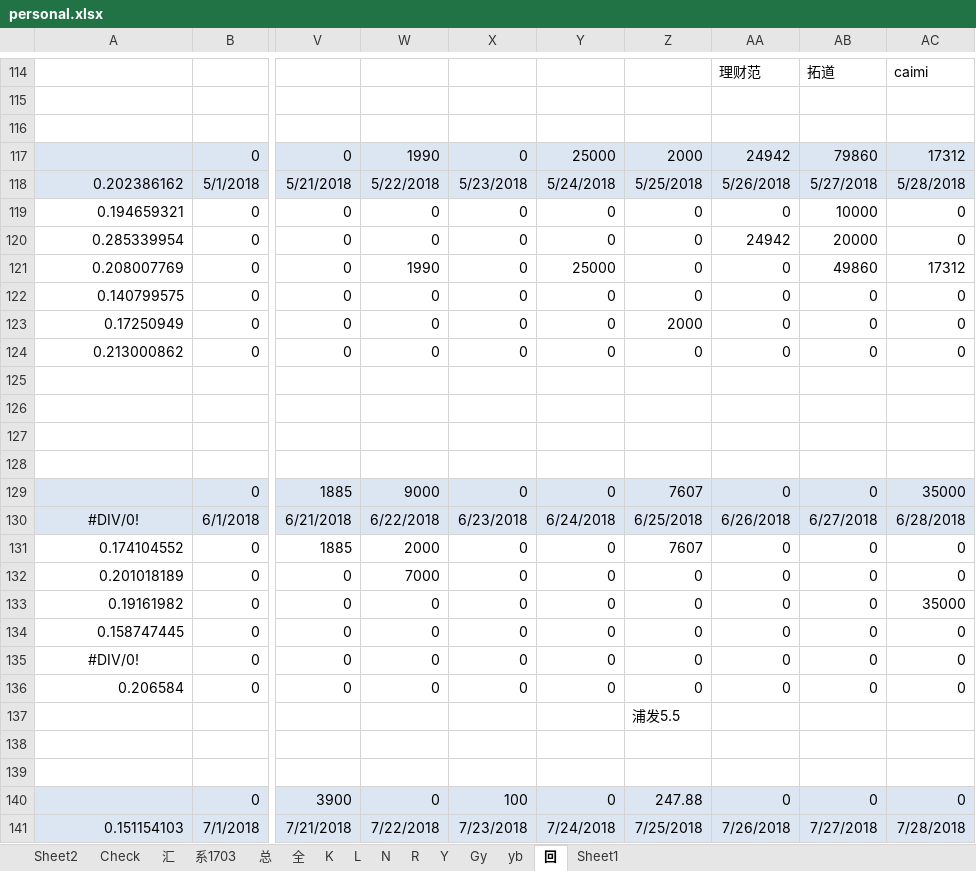
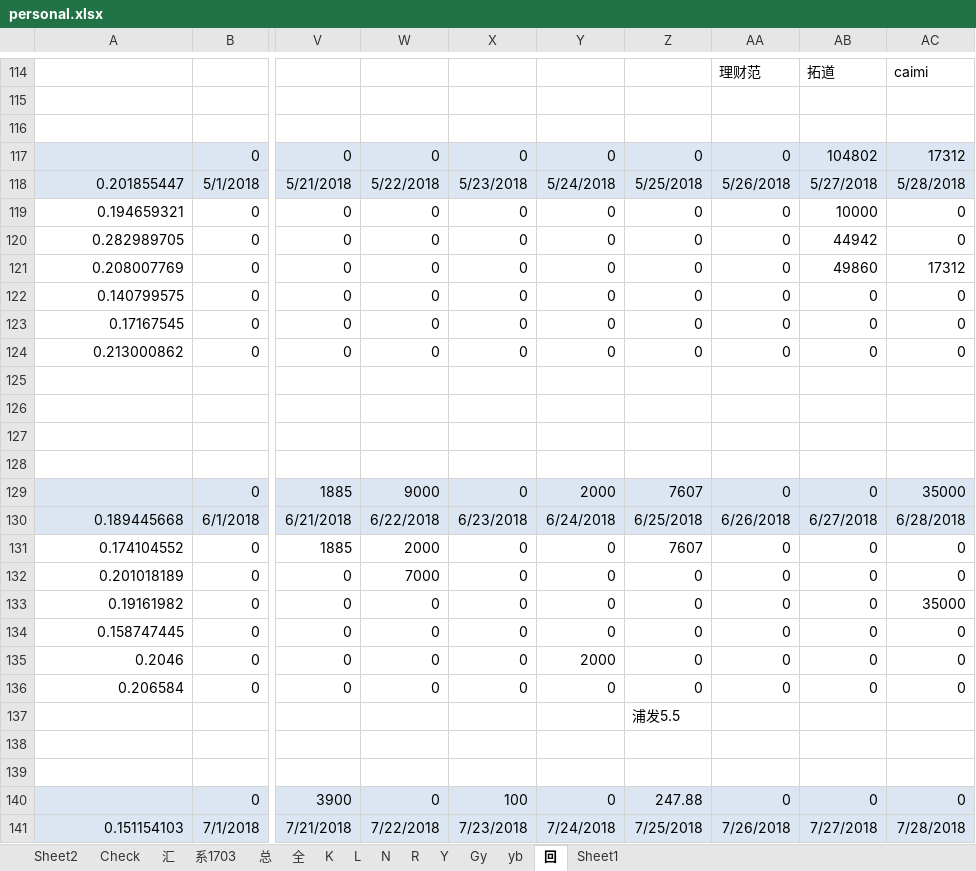
Before and after one commit to Kingva/minibondforstaging, an Excel workbook: aptop/personal.xlsx, sheet 回, drawn as a sheet; only a part is shown, gaps mark what is left out; values as stored, in another font and other column widths than the file's, no borders; the diff names each change by its address in the sheet, - before the commit and + after, or states it on an @@ line.

```diff
--- a/aptop/personal.xlsx (sheet 回)
+++ b/aptop/personal.xlsx (sheet 回)
-W117: 1990
+W117: 0
-Y117: 25000
+Y117: 0
-Z117: 2000
+Z117: 0
-AA117: 24942
+AA117: 0
-AB117: 79860
+AB117: 104802
-A118: 0.202386162
+A118: 0.201855447
-A120: 0.285339954
+A120: 0.282989705
-AA120: 24942
+AA120: 0
-AB120: 20000
+AB120: 44942
-W121: 1990
+W121: 0
-Y121: 25000
+Y121: 0
-A123: 0.17250949
+A123: 0.17167545
-Z123: 2000
+Z123: 0
-Y129: 0
+Y129: 2000
-A130: #DIV/0!
+A130: 0.189445668
-A130 alignment: center
+A130 alignment: right
-A135: #DIV/0!
+A135: 0.2046
-A135 alignment: center
+A135 alignment: right
-Y135: 0
+Y135: 2000
```
Also changed, not shown: sheet 总, sheet 汇, sheet L, sheet N, sheet Y, crawler/contentxls/content.xlsx, 3 other files.
